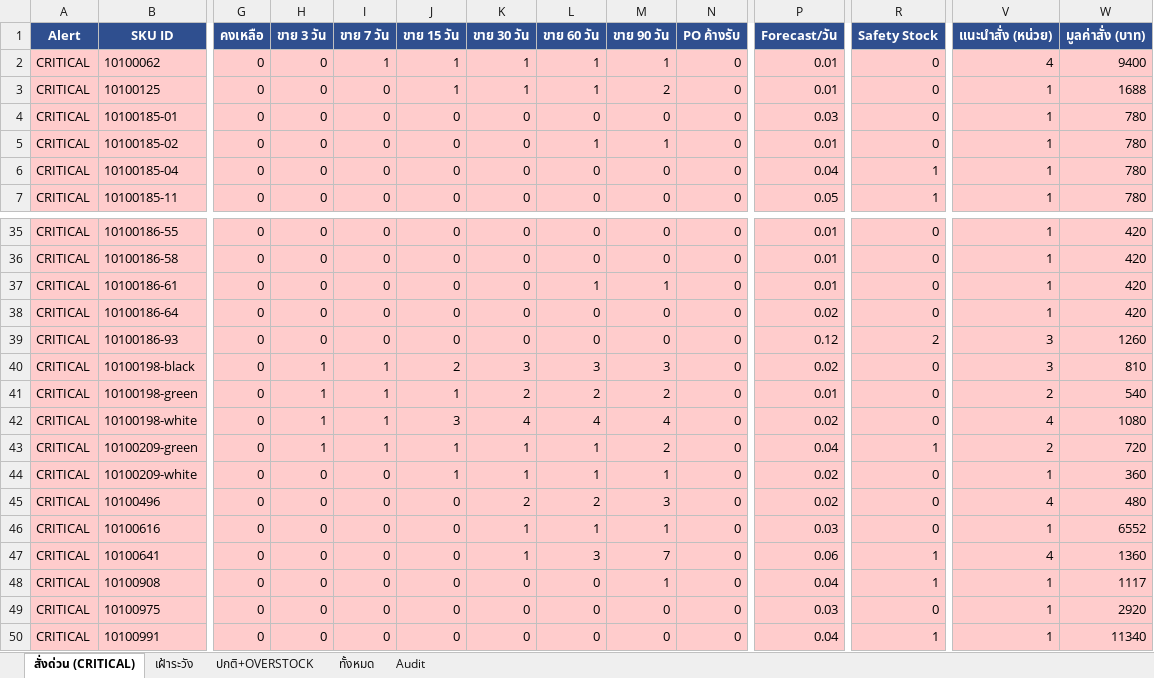
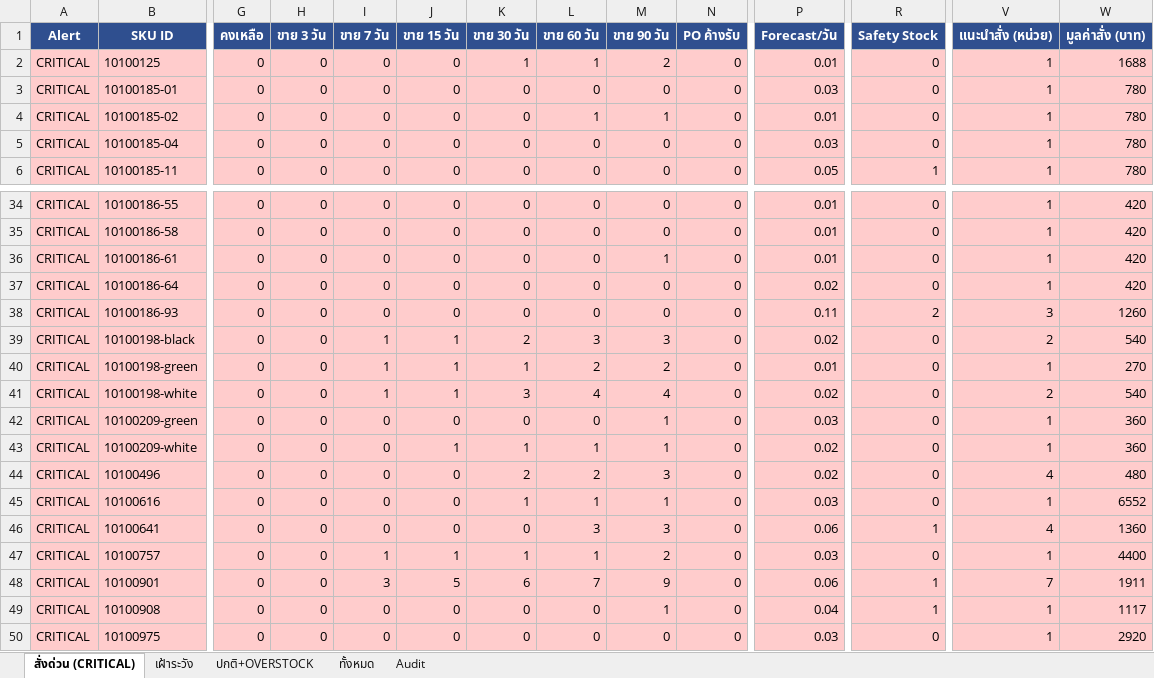
Before and after one commit to aimanproductdevelopment-design/purchase-planning, an Excel workbook: output/purchasing_plan.xlsx, sheet สั่งด่วน (CRITICAL), drawn as a sheet; only a part is shown, gaps mark what is left out; the shorter side is filled out with more unchanged rows; values as stored, in another font and other column widths than the file's, no borders; removed rows and columns are numbered as before the commit, all else as after; rows hold the shown columns only; the diff covers the shown part only; the diff names each change by its address in the sheet, - before the commit and + after, or states it on an @@ line.

Commit message:
auto-update: stock 2026-09-14

```diff
--- a/output/purchasing_plan.xlsx (sheet สั่งด่วน (CRITICAL))
+++ b/output/purchasing_plan.xlsx (sheet สั่งด่วน (CRITICAL))
-row 2: CRITICAL | 10100062 | 0 | 0 | 1 | 1 | 1 | 1 | 1 | 0 | 0.01 | 0 | 4 | 9400
-J2 (ขาย 15 วัน): 1
+J2 (ขาย 15 วัน): 0
-P5 (Forecast/วัน): 0.04
+P5 (Forecast/วัน): 0.03
-R5 (Safety Stock): 1
+R5 (Safety Stock): 0
-L36 (ขาย 60 วัน): 1
+L36 (ขาย 60 วัน): 0
-P38 (Forecast/วัน): 0.12
+P38 (Forecast/วัน): 0.11
-H39:H42 (ขาย 3 วัน): 1
+H39:H42 (ขาย 3 วัน): 0
-J39 (ขาย 15 วัน): 2
+J39 (ขาย 15 วัน): 1
-K39 (ขาย 30 วัน): 3
+K39 (ขาย 30 วัน): 2
-V39 (แนะนำสั่ง (หน่วย)): 3
+V39 (แนะนำสั่ง (หน่วย)): 2
-W39 (มูลค่าสั่ง (บาท)): 810
+W39 (มูลค่าสั่ง (บาท)): 540
-K40 (ขาย 30 วัน): 2
+K40 (ขาย 30 วัน): 1
-V40 (แนะนำสั่ง (หน่วย)): 2
+V40 (แนะนำสั่ง (หน่วย)): 1
-W40 (มูลค่าสั่ง (บาท)): 540
+W40 (มูลค่าสั่ง (บาท)): 270
-J41 (ขาย 15 วัน): 3
+J41 (ขาย 15 วัน): 1
-K41 (ขาย 30 วัน): 4
+K41 (ขาย 30 วัน): 3
-V41 (แนะนำสั่ง (หน่วย)): 4
+V41 (แนะนำสั่ง (หน่วย)): 2
-W41 (มูลค่าสั่ง (บาท)): 1080
+W41 (มูลค่าสั่ง (บาท)): 540
-I42 (ขาย 7 วัน): 1
+I42 (ขาย 7 วัน): 0
-J42 (ขาย 15 วัน): 1
+J42 (ขาย 15 วัน): 0
-K42 (ขาย 30 วัน): 1
+K42 (ขาย 30 วัน): 0
-L42 (ขาย 60 วัน): 1
+L42 (ขาย 60 วัน): 0
-M42 (ขาย 90 วัน): 2
+M42 (ขาย 90 วัน): 1
-P42 (Forecast/วัน): 0.04
+P42 (Forecast/วัน): 0.03
-R42 (Safety Stock): 1
+R42 (Safety Stock): 0
-V42 (แนะนำสั่ง (หน่วย)): 2
+V42 (แนะนำสั่ง (หน่วย)): 1
-W42 (มูลค่าสั่ง (บาท)): 720
+W42 (มูลค่าสั่ง (บาท)): 360
-K46 (ขาย 30 วัน): 1
+K46 (ขาย 30 วัน): 0
-M46 (ขาย 90 วัน): 7
+M46 (ขาย 90 วัน): 3
+row 47: CRITICAL | 10100757 | 0 | 0 | 1 | 1 | 1 | 1 | 2 | 0 | 0.03 | 0 | 1 | 4400
+row 48: CRITICAL | 10100901 | 0 | 0 | 3 | 5 | 6 | 7 | 9 | 0 | 0.06 | 1 | 7 | 1911
```
Also changed, not shown: 5 added rows, 1 removed row and 81 edited cells elsewhere in this sheet, sheet Audit, sheet ทั้งหมด, sheet ปกติ+OVERSTOCK, sheet เฝ้าระวัง.
